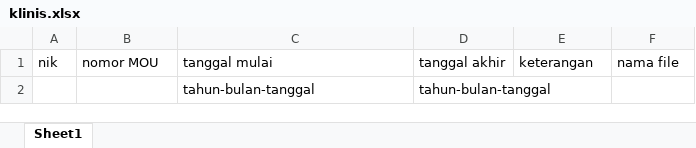
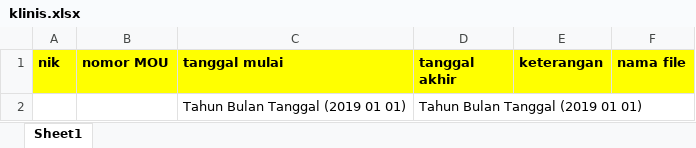
Before and after one commit to hilfina/kepegawaian, an Excel workbook: Assets/format/klinis.xlsx, sheet Sheet1, drawn as a sheet; values as stored, in another font and other column widths than the file's, no borders; removed rows and columns are numbered as before the commit, all else as after; the diff names each change by its address in the sheet, - before the commit and + after, or states it on an @@ line.

```diff
--- a/Assets/format/klinis.xlsx (sheet Sheet1)
+++ b/Assets/format/klinis.xlsx (sheet Sheet1)
@@ A1:F1 fill: none → #FFFF00, bold: off → on @@
-row 2:  |  | tahun-bulan-tanggal | tahun-bulan-tanggal
+row 2:  |  | Tahun Bulan Tanggal (2019 01 01) | Tahun Bulan Tanggal (2019 01 01)
```
Also changed, not shown: Assets/format/berkala.xlsx, Assets/format/diklat.xlsx, 10 other files.
